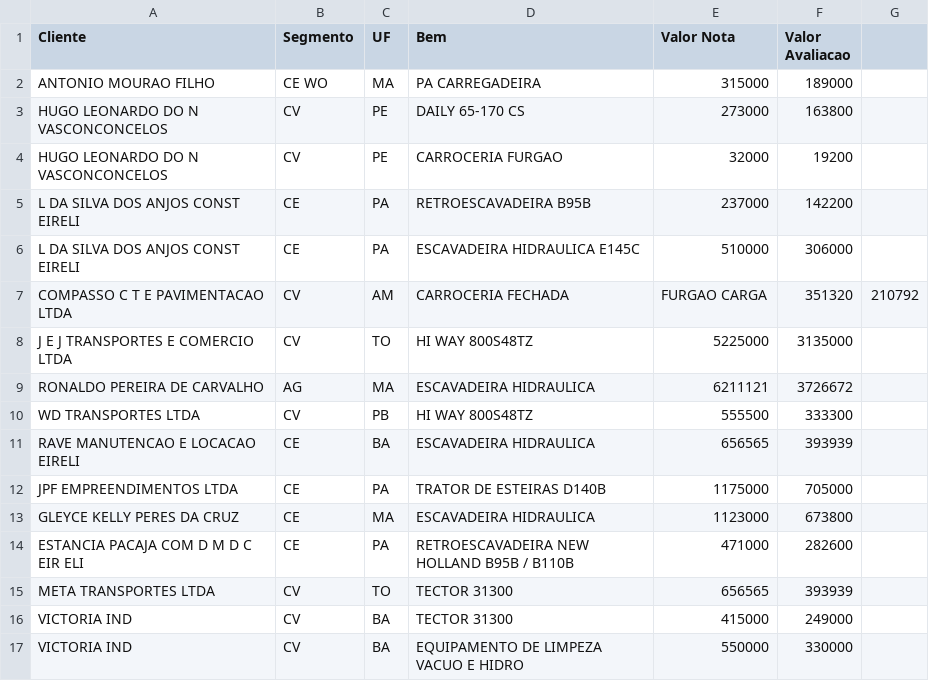
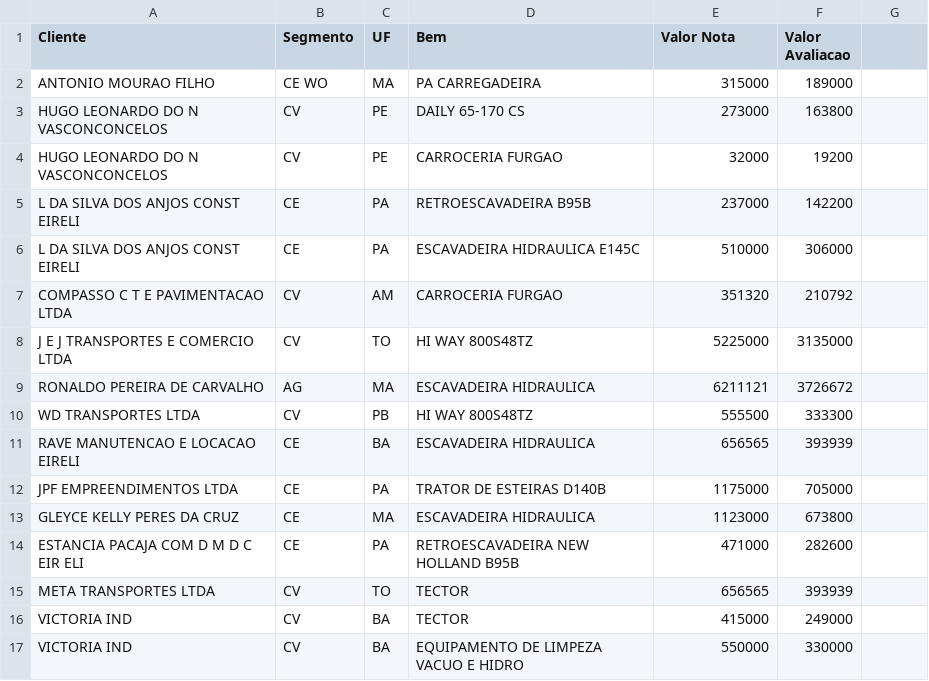
Before and after one commit to rodrigomigueladv/busca, a CSV file: planilha.csv, drawn as a sheet.

Commit message:
Update planilha.csv

```diff
--- a/planilha.csv
+++ b/planilha.csv
@@ -6,3 +6,3 @@ L DA SILVA DOS ANJOS CONST EIRELI;CE;PA;RETROESCAVADEIRA B95B ;237000;142200
 L DA SILVA DOS ANJOS CONST EIRELI;CE;PA;ESCAVADEIRA HIDRAULICA E145C;510000;306000
-COMPASSO C T E PAVIMENTACAO LTDA;CV;AM;CARROCERIA FECHADA;FURGAO CARGA;351320;210792
+COMPASSO C T E PAVIMENTACAO LTDA;CV;AM;CARROCERIA FURGAO;351320;210792
 J E J TRANSPORTES E COMERCIO LTDA;CV;TO;HI WAY 800S48TZ;5225000;3135000
@@ -13,5 +13,5 @@ JPF EMPREENDIMENTOS LTDA;CE;PA;TRATOR DE ESTEIRAS D140B;1175000;705000
 GLEYCE KELLY PERES DA CRUZ;CE;MA;ESCAVADEIRA HIDRAULICA;1123000;673800
-ESTANCIA PACAJA COM D M D C EIR ELI;CE;PA;RETROESCAVADEIRA NEW HOLLAND B95B / B110B;471000;282600
-META TRANSPORTES LTDA;CV;TO;TECTOR 31300;656565;393939
-VICTORIA IND;CV;BA;TECTOR 31300;415000;249000
+ESTANCIA PACAJA COM D M D C EIR ELI;CE;PA;RETROESCAVADEIRA NEW HOLLAND B95B;471000;282600
+META TRANSPORTES LTDA;CV;TO;TECTOR;656565;393939
+VICTORIA IND;CV;BA;TECTOR;415000;249000
 VICTORIA IND;CV;BA;EQUIPAMENTO DE LIMPEZA VACUO E HIDRO;550000;330000
```
